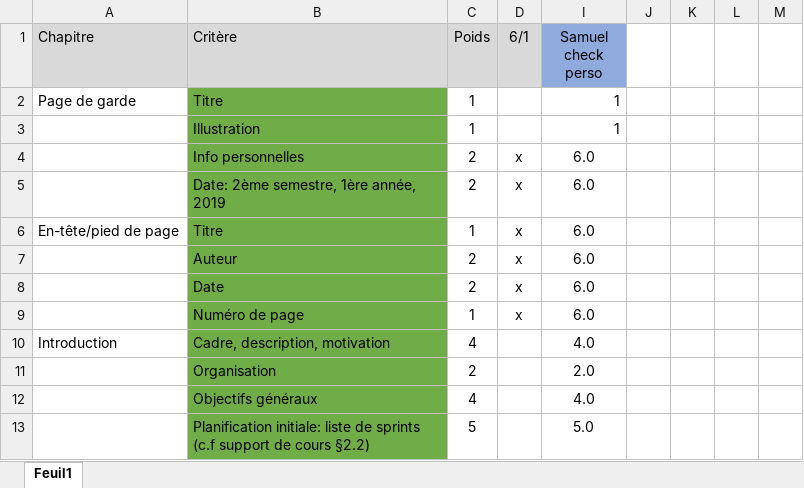
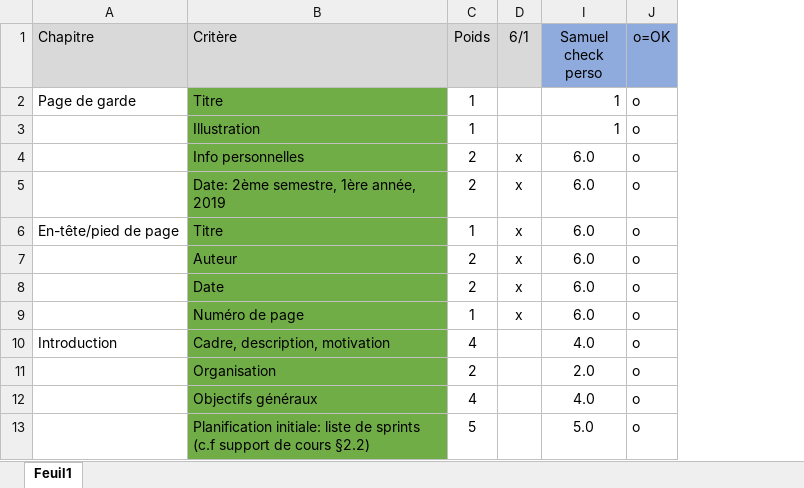
Before and after one commit to samuelroland/BN-SRD-Bataille-Navale, an Excel workbook: doc/Documents autres évaluation/EvalDoc_samuel-auto-eval.xlsx, sheet Feuil1, drawn as a sheet; only a part is shown; values as stored, in another font and other column widths than the file's, no borders; removed rows and columns are numbered as before the commit, all else as after; the diff names each change by its address in the sheet, - before the commit and + after, or states it on an @@ line.

Commit message:
Documentation de projet terminée pour le sprint 5

```diff
--- a/doc/Documents autres évaluation/EvalDoc_samuel-auto-eval.xlsx (sheet Feuil1)
+++ b/doc/Documents autres évaluation/EvalDoc_samuel-auto-eval.xlsx (sheet Feuil1)
-column J, empty
-column K, empty
-column L, empty
-column M, empty
+column J (o=OK), rows 2-13: all o
```
Also changed, not shown: hidden cells, 4 other files.
